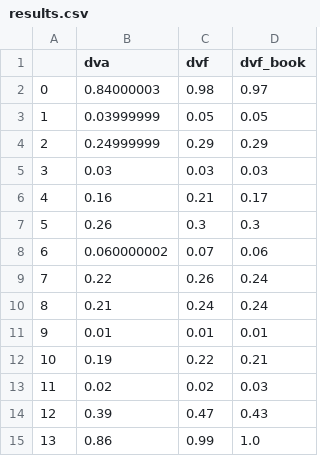
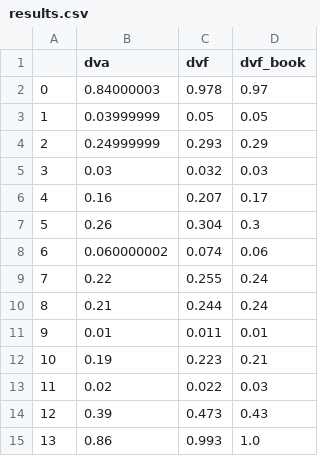
Before and after one commit to Ishikawa7/Self-Reflexive-Neural-Network-in-tensorflow, a CSV file: results.csv, drawn as a sheet.

```diff
--- a/results.csv
+++ b/results.csv
@@ -1,15 +1,15 @@
 ,dva,dvf,dvf_book
-0,0.84000003,0.98,0.97
+0,0.84000003,0.978,0.97
 1,0.03999999,0.05,0.05
-2,0.24999999,0.29,0.29
-3,0.03,0.03,0.03
-4,0.16,0.21,0.17
-5,0.26,0.3,0.3
-6,0.060000002,0.07,0.06
-7,0.22,0.26,0.24
-8,0.21,0.24,0.24
-9,0.01,0.01,0.01
-10,0.19,0.22,0.21
-11,0.02,0.02,0.03
-12,0.39,0.47,0.43
-13,0.86,0.99,1.0
+2,0.24999999,0.293,0.29
+3,0.03,0.032,0.03
+4,0.16,0.207,0.17
+5,0.26,0.304,0.3
+6,0.060000002,0.074,0.06
+7,0.22,0.255,0.24
+8,0.21,0.244,0.24
+9,0.01,0.011,0.01
+10,0.19,0.223,0.21
+11,0.02,0.022,0.03
+12,0.39,0.473,0.43
+13,0.86,0.993,1.0
```
Also changed, not shown: 11 other files.
